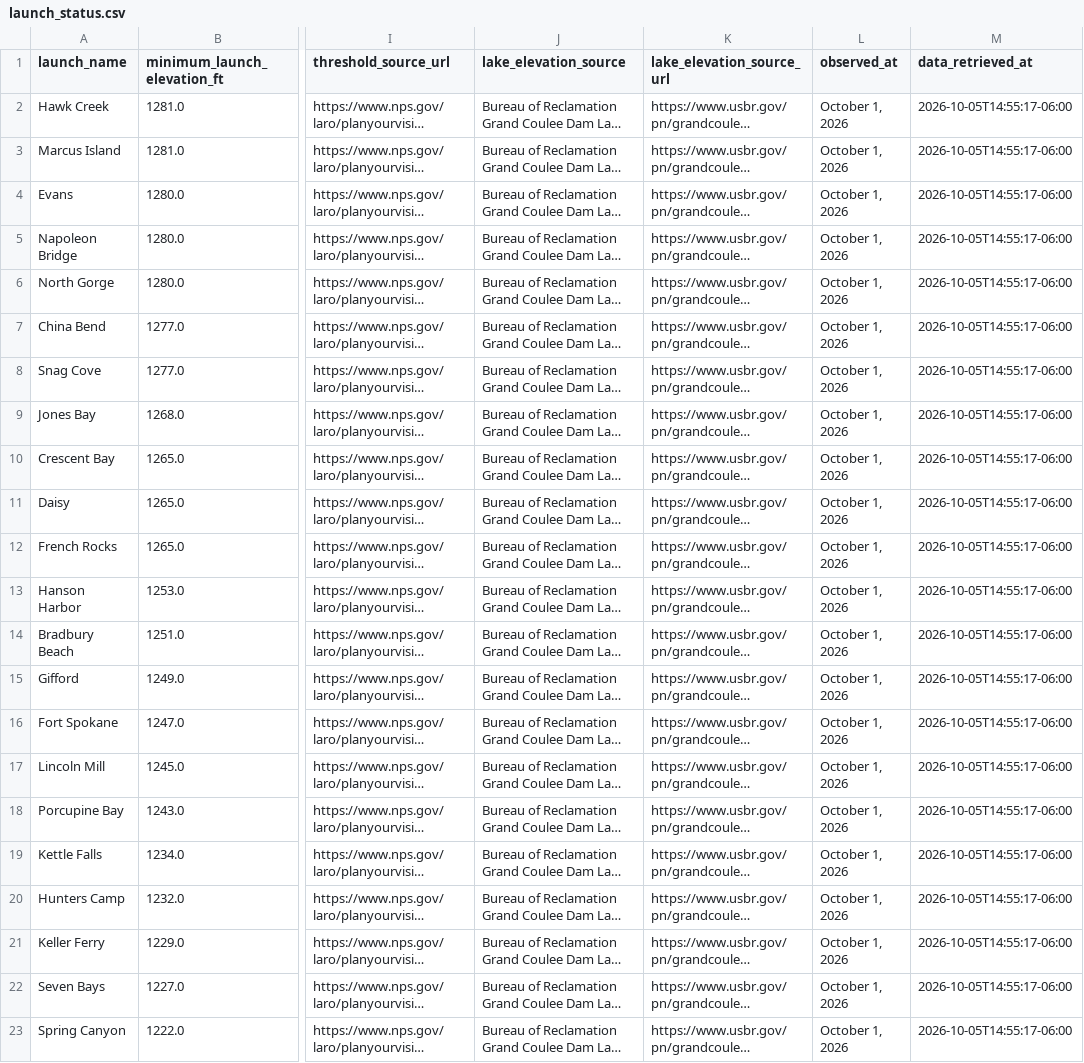
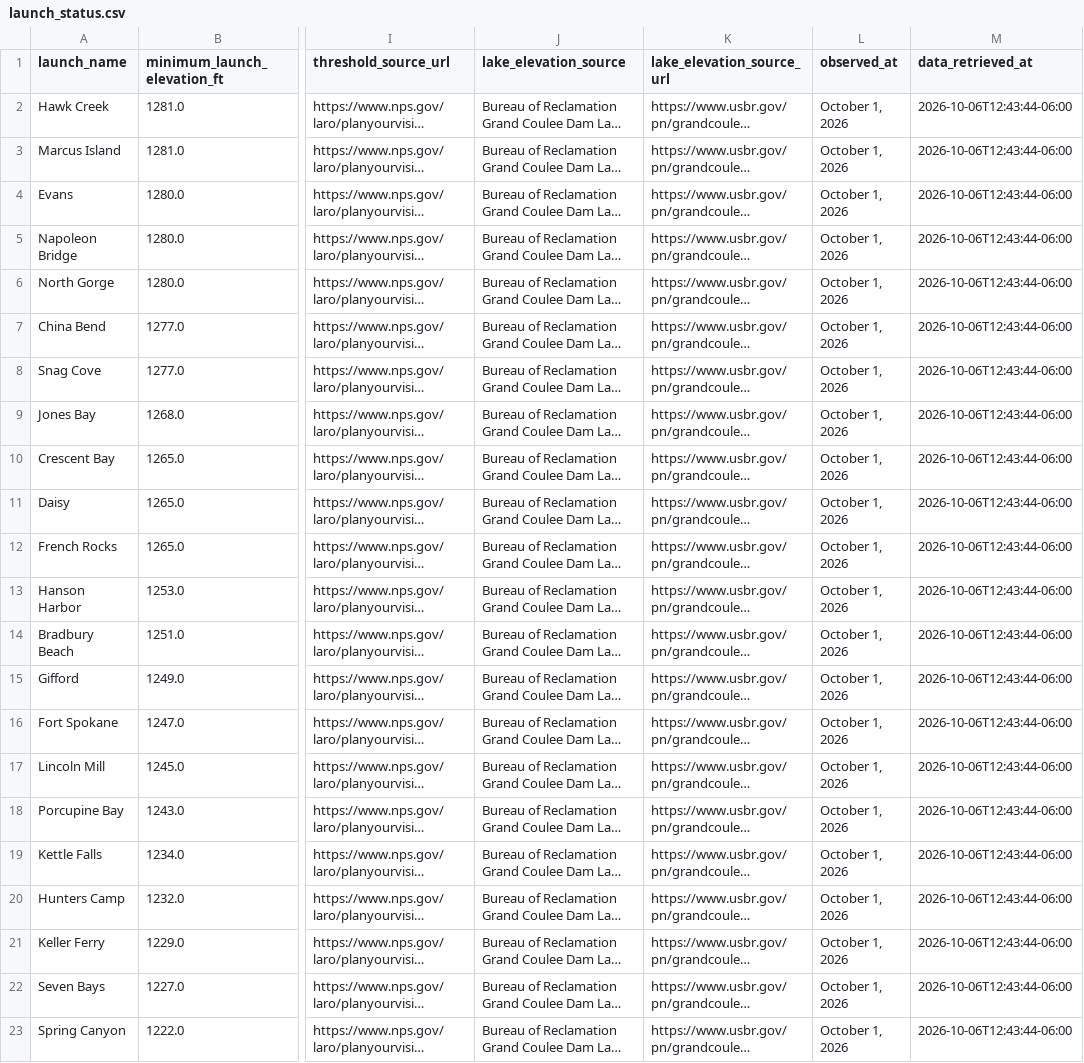
Before and after one commit to JustAppTools/regional-recreation-launchability-dashboard, a CSV file: data/processed/launch_status.csv, drawn as a sheet; only a part is shown, gaps mark what is left out; long unchanged cells end in …; the diff names each change by its address in the sheet, - before the commit and + after, or states it on an @@ line.

```diff
--- a/data/processed/launch_status.csv
+++ b/data/processed/launch_status.csv
-M2:M23 (data_retrieved_at): 2026-10-05T14:55:17-06:00
+M2:M23 (data_retrieved_at): 2026-10-06T12:43:44-06:00
```
Also changed, not shown: data/raw/lake_elevation.csv, 3 other files.
